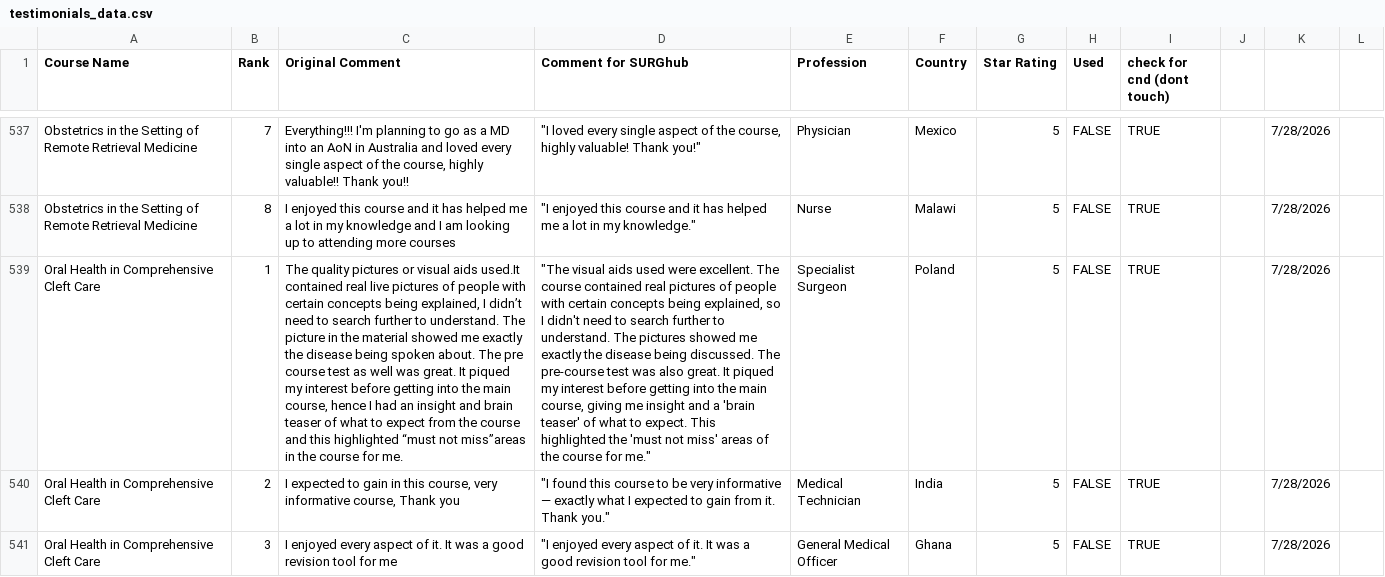
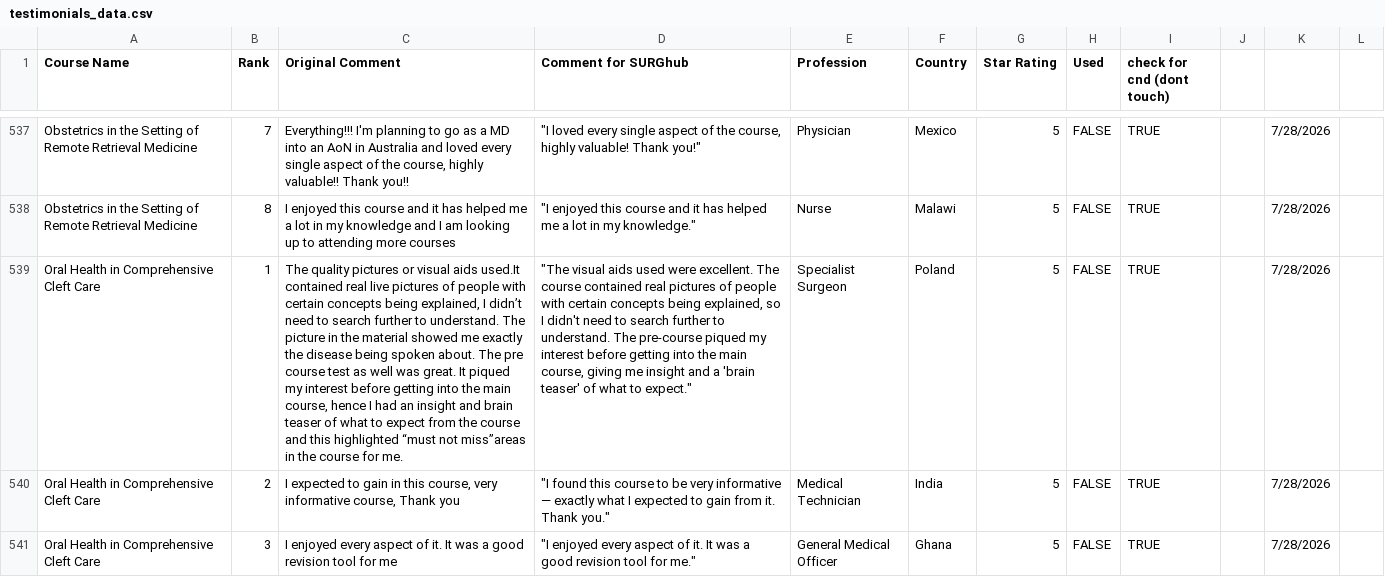
Before and after one commit to codendesigner-hash/cnd-surg-testimonials, a CSV file: testimonials_data.csv, drawn as a sheet; only a part is shown, gaps mark what is left out; the diff names each change by its address in the sheet, - before the commit and + after, or states it on an @@ line.

```diff
--- a/testimonials_data.csv
+++ b/testimonials_data.csv
-D539 (Comment for SURGhub): …understand. The pictures showed me exactly the disease being discussed. The pre-course test was also great. It piqued my interest before getting into the main course, giving me insight and a 'brain teaser' of what to expect. This highlighted the 'must not miss' areas of the course for me."
+D539 (Comment for SURGhub): …understand. The pre-course piqued my interest before getting into the main course, giving me insight and a 'brain teaser' of what to expect."
```
Also changed, not shown: 2 other files.
